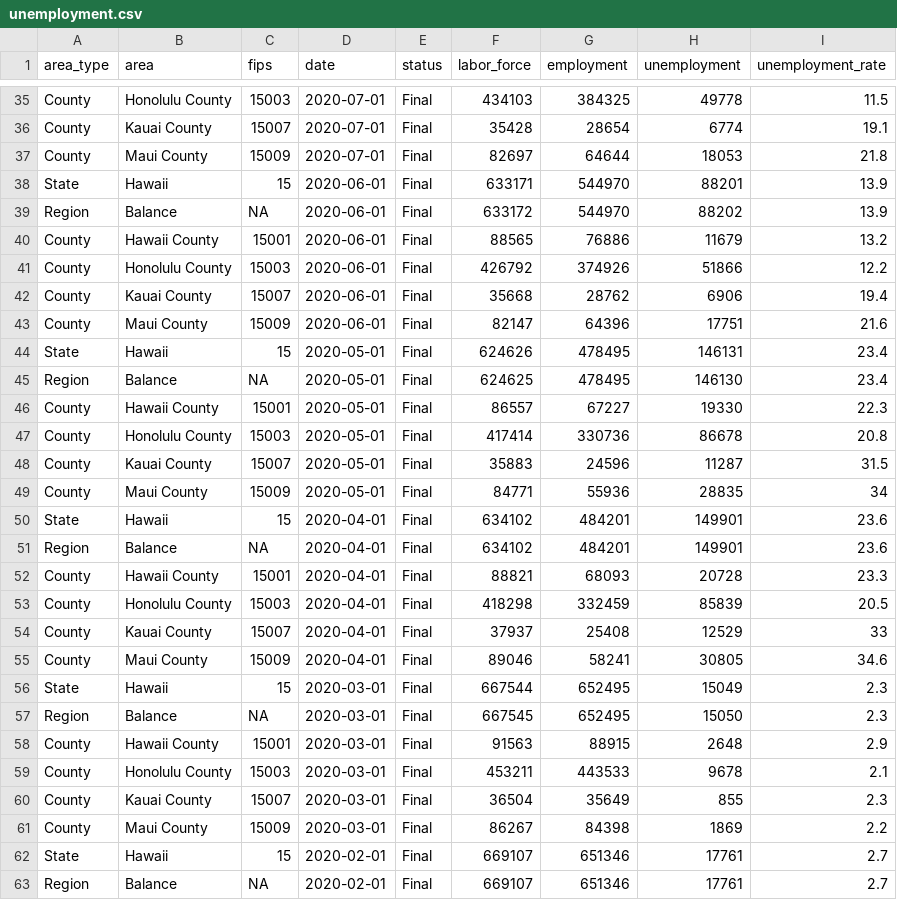
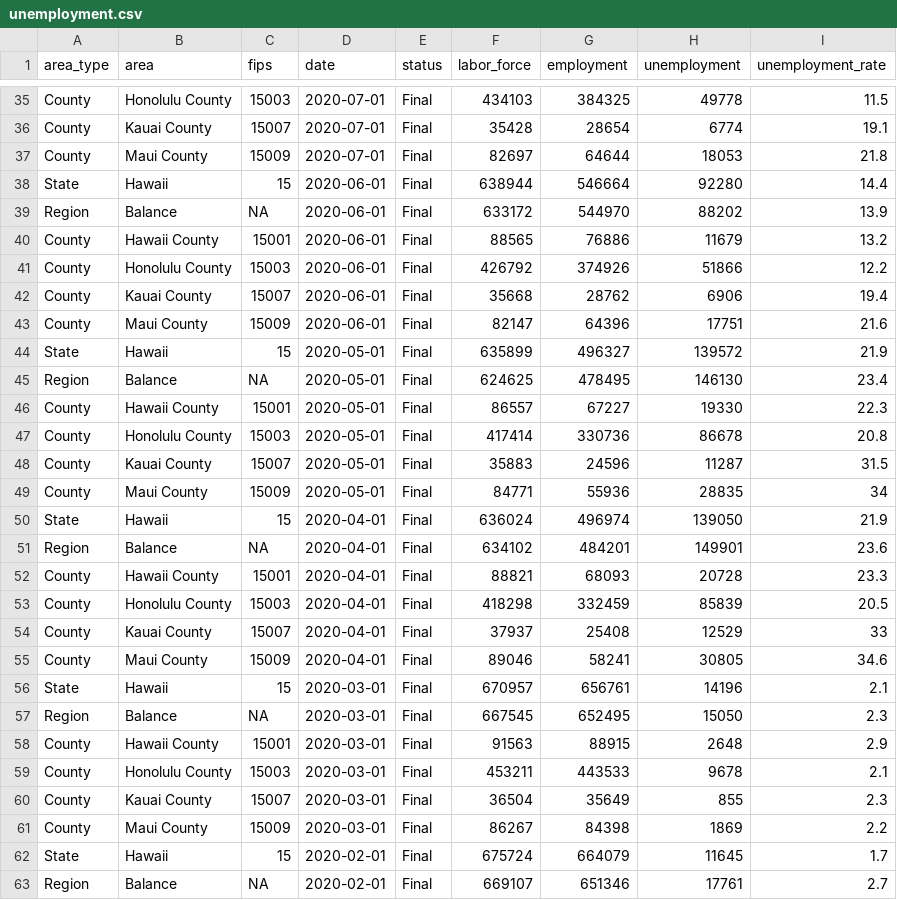
Before and after one commit to isaFos/hawaii-pulse, a CSV file: data/unemployment.csv, drawn as a sheet; only a part is shown, gaps mark what is left out; the diff covers the shown part only.

```diff
--- a/data/unemployment.csv
+++ b/data/unemployment.csv
@@ -37,3 +37,3 @@ County,Kauai County,15007,2020-07-01,Final,35428,28654,6774,19.1
 County,Maui County,15009,2020-07-01,Final,82697,64644,18053,21.8
-State,Hawaii,15,2020-06-01,Final,633171,544970,88201,13.9
+State,Hawaii,15,2020-06-01,Final,638944,546664,92280,14.4
 Region,Balance,NA,2020-06-01,Final,633172,544970,88202,13.9
@@ -43,3 +43,3 @@ County,Kauai County,15007,2020-06-01,Final,35668,28762,6906,19.4
 County,Maui County,15009,2020-06-01,Final,82147,64396,17751,21.6
-State,Hawaii,15,2020-05-01,Final,624626,478495,146131,23.4
+State,Hawaii,15,2020-05-01,Final,635899,496327,139572,21.9
 Region,Balance,NA,2020-05-01,Final,624625,478495,146130,23.4
@@ -49,3 +49,3 @@ County,Kauai County,15007,2020-05-01,Final,35883,24596,11287,31.5
 County,Maui County,15009,2020-05-01,Final,84771,55936,28835,34
-State,Hawaii,15,2020-04-01,Final,634102,484201,149901,23.6
+State,Hawaii,15,2020-04-01,Final,636024,496974,139050,21.9
 Region,Balance,NA,2020-04-01,Final,634102,484201,149901,23.6
@@ -55,3 +55,3 @@ County,Kauai County,15007,2020-04-01,Final,37937,25408,12529,33
 County,Maui County,15009,2020-04-01,Final,89046,58241,30805,34.6
-State,Hawaii,15,2020-03-01,Final,667544,652495,15049,2.3
+State,Hawaii,15,2020-03-01,Final,670957,656761,14196,2.1
 Region,Balance,NA,2020-03-01,Final,667545,652495,15050,2.3
@@ -61,3 +61,3 @@ County,Kauai County,15007,2020-03-01,Final,36504,35649,855,2.3
 County,Maui County,15009,2020-03-01,Final,86267,84398,1869,2.2
-State,Hawaii,15,2020-02-01,Final,669107,651346,17761,2.7
+State,Hawaii,15,2020-02-01,Final,675724,664079,11645,1.7
 Region,Balance,NA,2020-02-01,Final,669107,651346,17761,2.7
```
Also changed, not shown: 28 edited cells elsewhere in this file, data/counties.csv, 1 other file.
